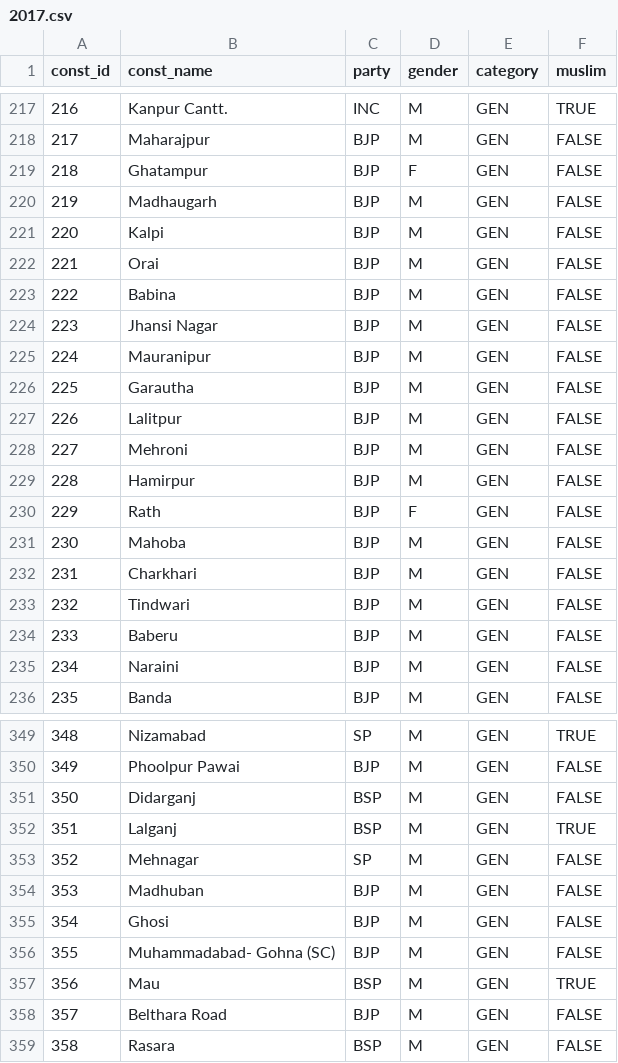
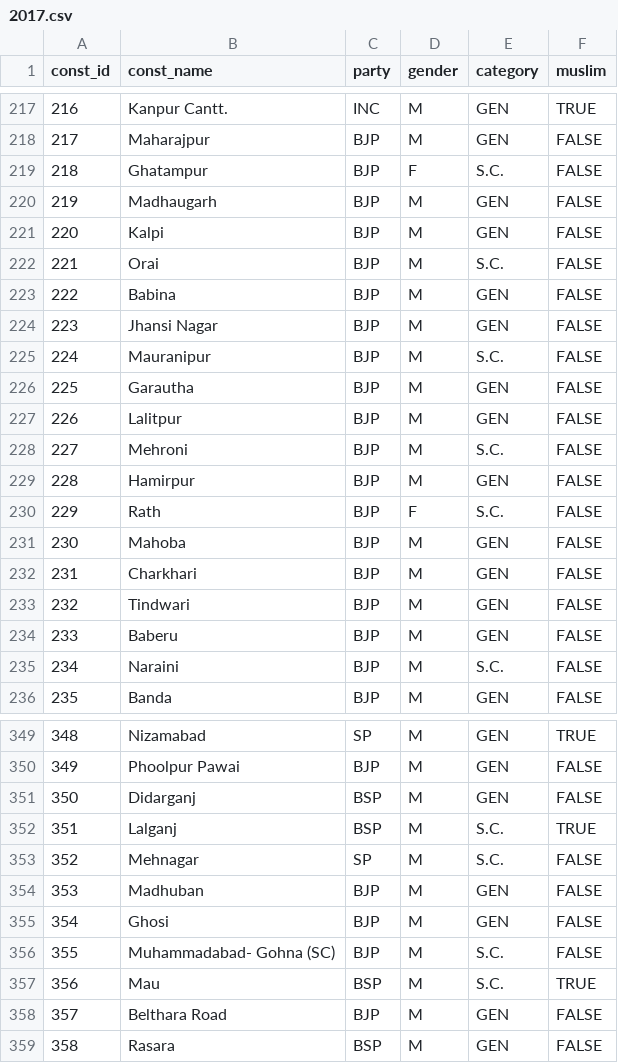
Before and after one commit to info-design-lab/UP2017, a CSV file: data/category/2017.csv, drawn as a sheet; only a part is shown, gaps mark what is left out; the diff covers the shown part only.

```diff
--- a/data/category/2017.csv
+++ b/data/category/2017.csv
@@ -218,14 +218,14 @@ const_id,const_name,party,gender,category ,muslim
 217,Maharajpur,BJP,M,GEN,FALSE
-218,Ghatampur,BJP,F,GEN,FALSE
+218,Ghatampur,BJP,F,S.C.,FALSE
 219,Madhaugarh,BJP,M,GEN,FALSE
 220,Kalpi,BJP,M,GEN,FALSE
-221,Orai,BJP,M,GEN,FALSE
+221,Orai,BJP,M,S.C.,FALSE
 222,Babina,BJP,M,GEN,FALSE
 223,Jhansi Nagar,BJP,M,GEN,FALSE
-224,Mauranipur,BJP,M,GEN,FALSE
+224,Mauranipur,BJP,M,S.C.,FALSE
 225,Garautha,BJP,M,GEN,FALSE
 226,Lalitpur,BJP,M,GEN,FALSE
-227,Mehroni,BJP,M,GEN,FALSE
+227,Mehroni,BJP,M,S.C.,FALSE
 228,Hamirpur,BJP,M,GEN,FALSE
-229,Rath,BJP,F,GEN,FALSE
+229,Rath,BJP,F,S.C.,FALSE
 230,Mahoba,BJP,M,GEN,FALSE
@@ -234,3 +234,3 @@ const_id,const_name,party,gender,category ,muslim
 233,Baberu,BJP,M,GEN,FALSE
-234,Naraini,BJP,M,GEN,FALSE
+234,Naraini,BJP,M,S.C.,FALSE
 235,Banda,BJP,M,GEN,FALSE
@@ -351,8 +351,8 @@ const_id,const_name,party,gender,category ,muslim
 350,Didarganj,BSP,M,GEN,FALSE
-351,Lalganj,BSP,M,GEN,TRUE
-352,Mehnagar,SP,M,GEN,FALSE
+351,Lalganj,BSP,M,S.C.,TRUE
+352,Mehnagar,SP,M,S.C.,FALSE
 353,Madhuban,BJP,M,GEN,FALSE
 354,Ghosi,BJP,M,GEN,FALSE
-355,Muhammadabad- Gohna (SC),BJP,M,GEN,FALSE
-356,Mau,BSP,M,GEN,TRUE
+355,Muhammadabad- Gohna (SC),BJP,M,S.C.,FALSE
+356,Mau,BSP,M,S.C.,TRUE
 357,Belthara Road,BJP,M,GEN,FALSE
```
Also changed, not shown: 73 edited cells elsewhere in this file.
